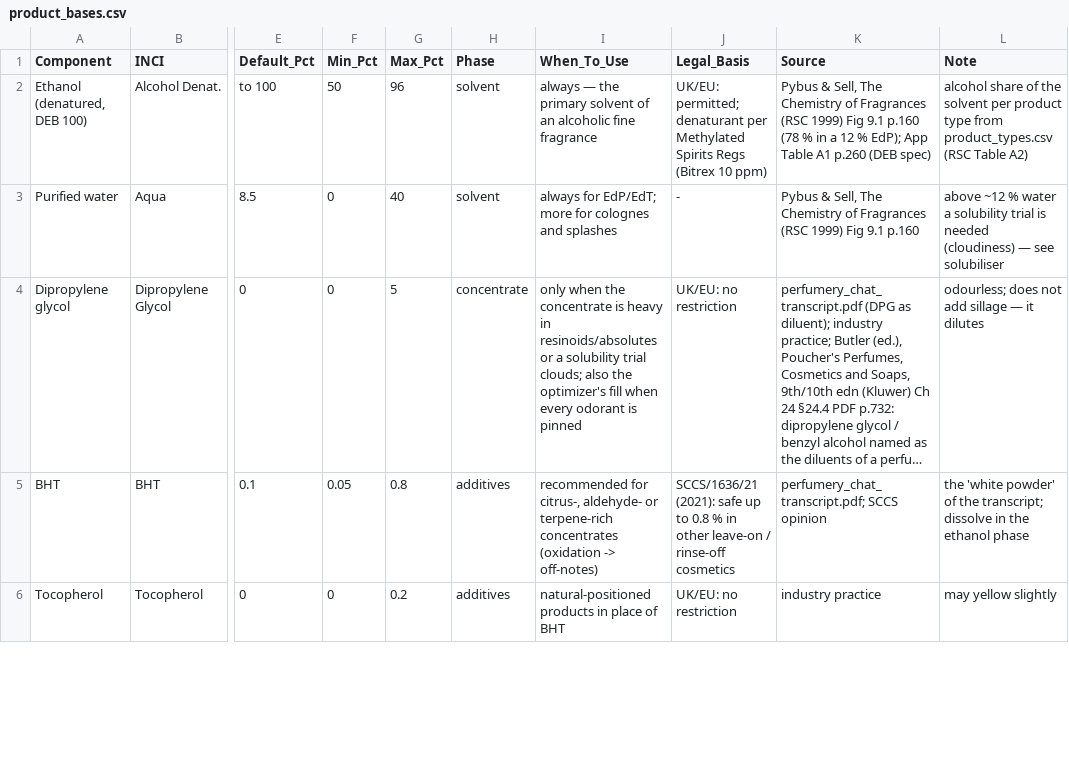
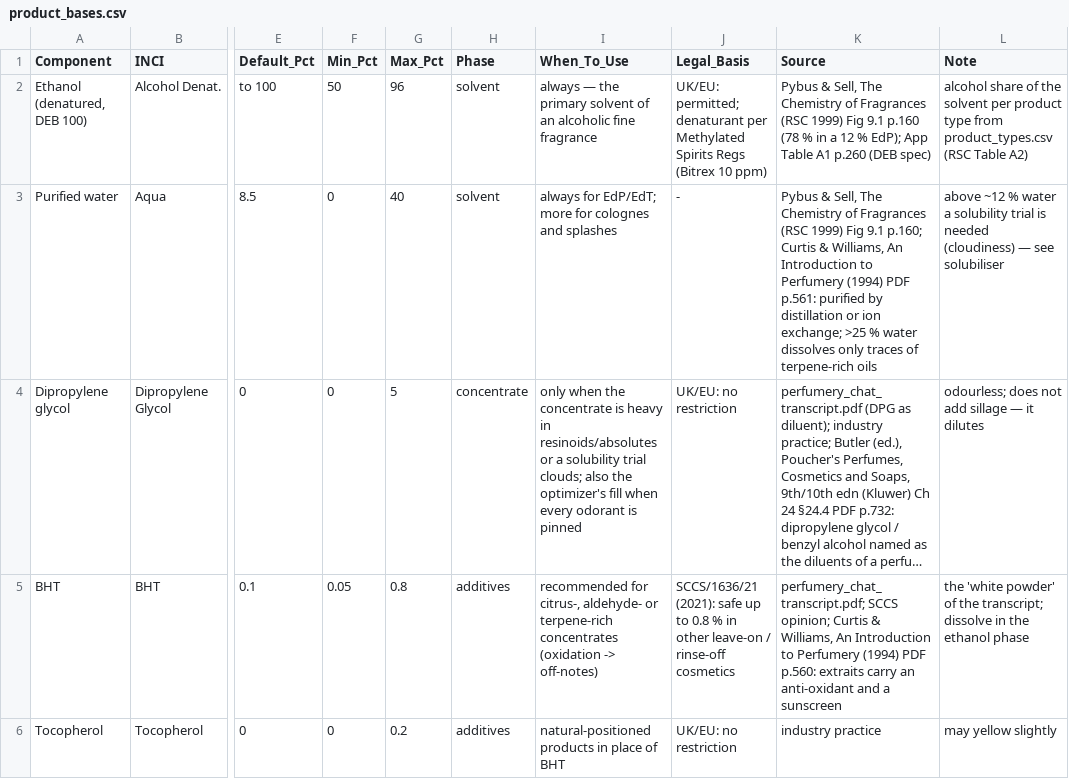
Before and after one commit to fzakir65/Farhan-Project-main, a CSV file: perfume-ai-system/data/product_bases.csv, drawn as a sheet; only a part is shown, gaps mark what is left out; long unchanged cells end in …; the diff covers the shown part only; the diff names each change by its address in the sheet, - before the commit and + after, or states it on an @@ line.

```diff
--- a/perfume-ai-system/data/product_bases.csv
+++ b/perfume-ai-system/data/product_bases.csv
-K3 (Source): …Fig 9.1 p.160
+K3 (Source): …Fig 9.1 p.160; Curtis & Williams, An Introduction to Perfumery (1994) PDF p.561: purified by distillation or ion exchange; >25 % water dissolves only traces of terpene-rich oils
-K5 (Source): perfumery_chat_transcript.pdf; SCCS opinion
+K5 (Source): perfumery_chat_transcript.pdf; SCCS opinion; Curtis & Williams, An Introduction to Perfumery (1994) PDF p.560: extraits carry an anti-oxidant and a sunscreen
```
Also changed, not shown: 1 added row and 1 edited cell elsewhere in this file, perfume-ai-system/data/cas_corrections.csv, perfume-ai-system/data/note_field_overrides.csv, 25 other files.
